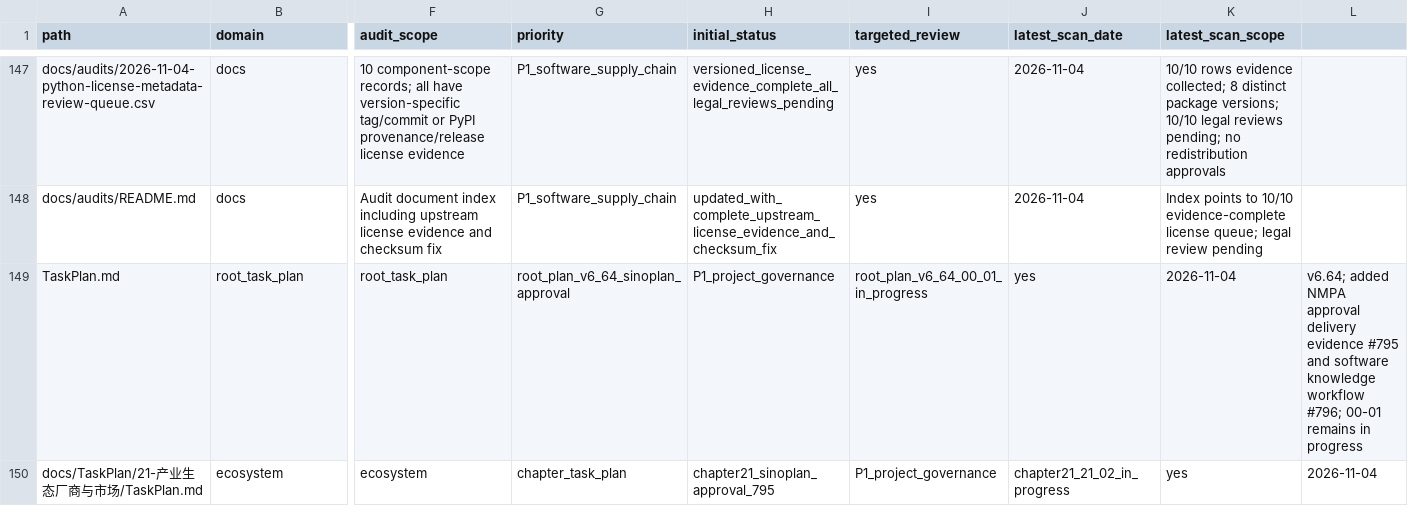
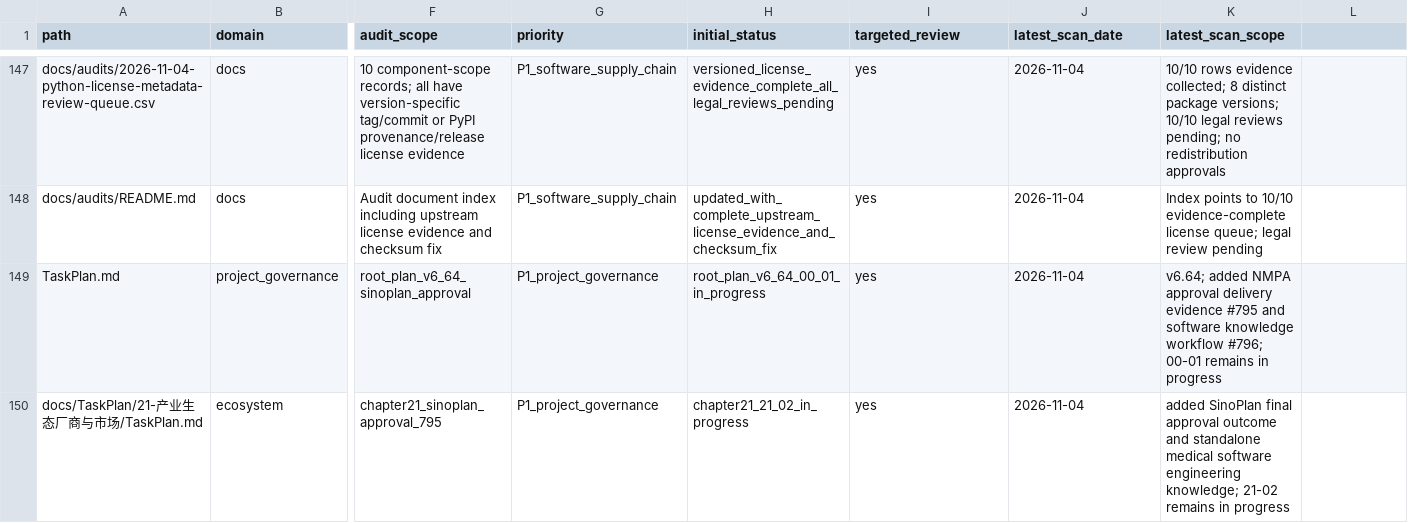
Before and after one commit to rexyll/robot_knowledgebasement, a CSV file: docs/audits/2026-11-03-knowledge-asset-inventory.csv, drawn as a sheet; only a part is shown, gaps mark what is left out; the diff covers the shown part only; the diff names each change by its address in the sheet, - before the commit and + after, or states it on an @@ line.

Commit message:
Correct inventory schema and refresh SinoPlan assets

```diff
--- a/docs/audits/2026-11-03-knowledge-asset-inventory.csv
+++ b/docs/audits/2026-11-03-knowledge-asset-inventory.csv
-B149 (domain): root_task_plan
+B149 (domain): project_governance
-F149 (audit_scope): root_task_plan
+F149 (audit_scope): root_plan_v6_64_sinoplan_approval
-G149 (priority): root_plan_v6_64_sinoplan_approval
+G149 (priority): P1_project_governance
-H149 (initial_status): P1_project_governance
+H149 (initial_status): root_plan_v6_64_00_01_in_progress
-I149 (targeted_review): root_plan_v6_64_00_01_in_progress
+I149 (targeted_review): yes
-J149 (latest_scan_date): yes
+J149 (latest_scan_date): 2026-11-04
-K149 (latest_scan_scope): 2026-11-04
+K149 (latest_scan_scope): v6.64; added NMPA approval delivery evidence #795 and software knowledge workflow #796; 00-01 remains in progress
-L149: v6.64; added NMPA approval delivery evidence #795 and software knowledge workflow #796; 00-01 remains in progress
+L149: (empty)
-F150 (audit_scope): ecosystem
+F150 (audit_scope): chapter21_sinoplan_approval_795
-G150 (priority): chapter_task_plan
+G150 (priority): P1_project_governance
-H150 (initial_status): chapter21_sinoplan_approval_795
+H150 (initial_status): chapter21_21_02_in_progress
-I150 (targeted_review): P1_project_governance
+I150 (targeted_review): yes
-J150 (latest_scan_date): chapter21_21_02_in_progress
+J150 (latest_scan_date): 2026-11-04
-K150 (latest_scan_scope): yes
+K150 (latest_scan_scope): added SinoPlan final approval outcome and standalone medical software engineering knowledge; 21-02 remains in progress
-L150: 2026-11-04
+L150: (empty)
```
Also changed, not shown: 34 edited cells elsewhere in this file.
